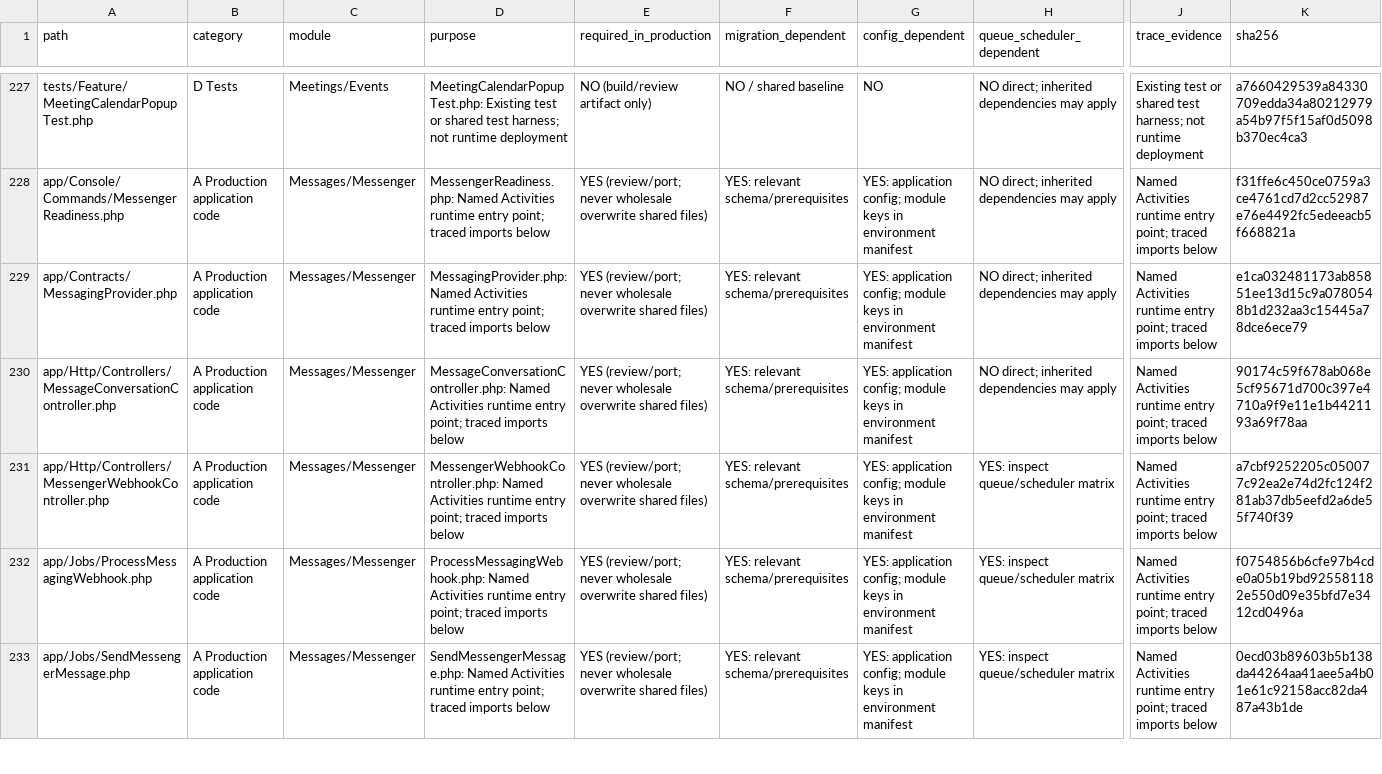
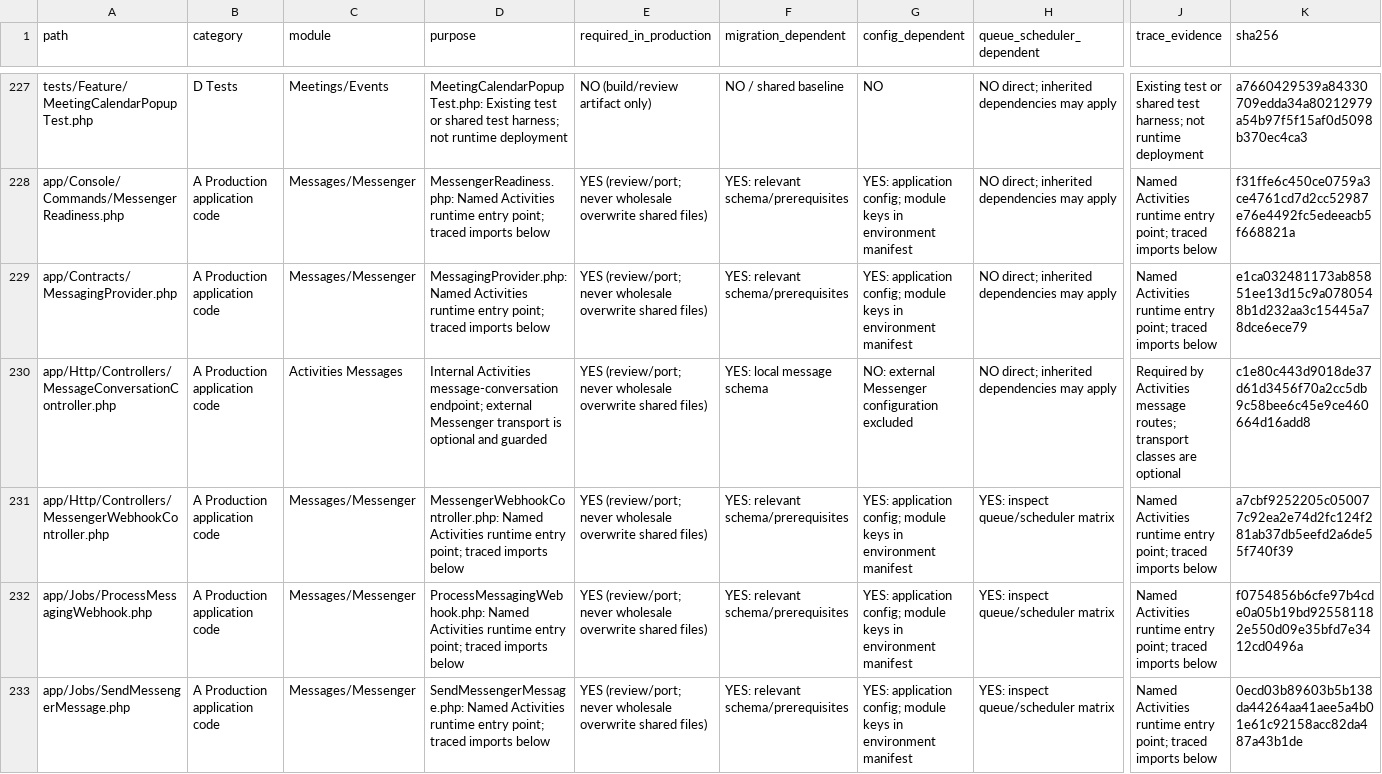
Before and after one commit to dignosprecious5-lang/jkncfinalworkspace, a CSV file: docs/deployment/activities-deployment-manifest.csv, drawn as a sheet; only a part is shown, gaps mark what is left out; the diff covers the shown part only; the diff names each change by its address in the sheet, - before the commit and + after, or states it on an @@ line.

Commit message:
Repair Activities production release dependencies

```diff
--- a/docs/deployment/activities-deployment-manifest.csv
+++ b/docs/deployment/activities-deployment-manifest.csv
-C230 (module): Messages/Messenger
+C230 (module): Activities Messages
-D230 (purpose): MessageConversationController.php: Named Activities runtime entry point; traced imports below
+D230 (purpose): Internal Activities message-conversation endpoint; external Messenger transport is optional and guarded
-F230 (migration_dependent): YES: relevant schema/prerequisites
+F230 (migration_dependent): YES: local message schema
-G230 (config_dependent): YES: application config; module keys in environment manifest
+G230 (config_dependent): NO: external Messenger configuration excluded
-J230 (trace_evidence): Named Activities runtime entry point; traced imports below
+J230 (trace_evidence): Required by Activities message routes; transport classes are optional
-K230 (sha256): 90174c59f678ab068e5cf95671d700c397e4710a9f9e11e1b4421193a69f78aa
+K230 (sha256): c1e80c443d9018de37d61d3456f70a2cc5db9c58bee6c45e9ce460664d16add8
```
Also changed, not shown: 30 edited cells elsewhere in this file, 31 other files.
